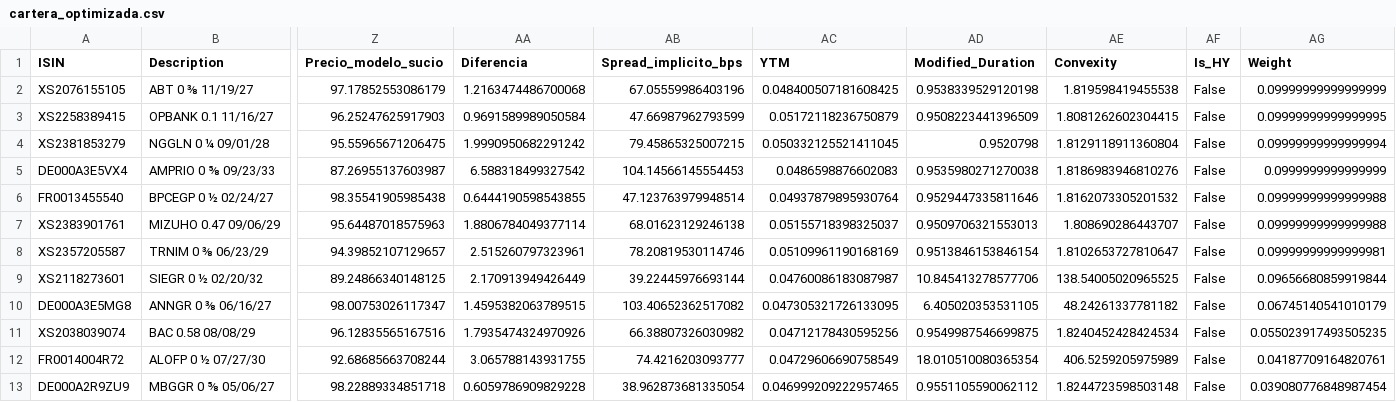
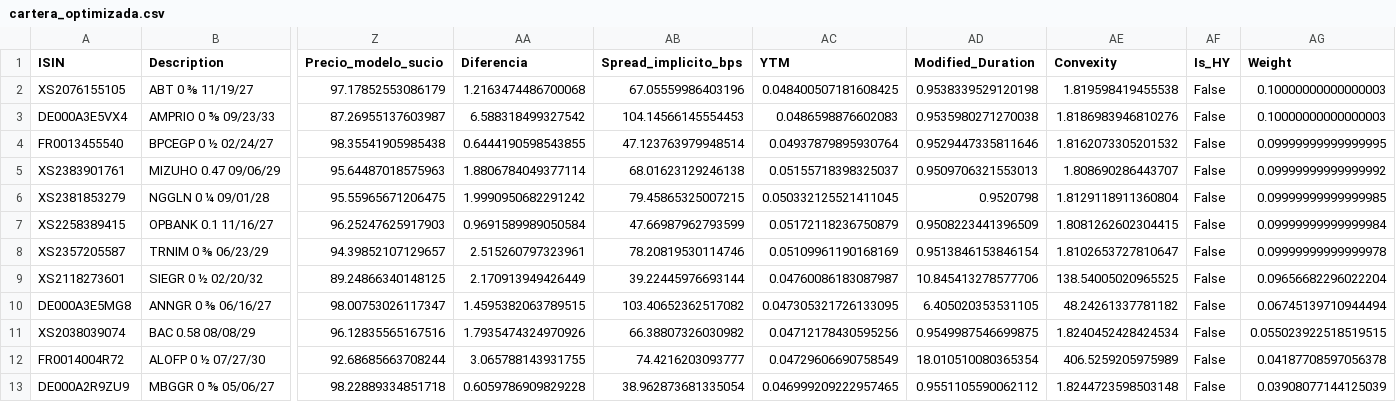
Before and after one commit to ALBERELVIS/Analisis-Cartera-De-Renta-Fija, a CSV file: src/cartera_optimizada.csv, drawn as a sheet; only a part is shown, gaps mark what is left out; removed rows and columns are numbered as before the commit, all else as after; rows hold the shown columns only; the diff names each change by its address in the sheet, - before the commit and + after, or states it on an @@ line.

```diff
--- a/src/cartera_optimizada.csv
+++ b/src/cartera_optimizada.csv
-AG2 (Weight): 0.09999999999999999
+AG2 (Weight): 0.10000000000000003
-row 3: XS2258389415 | OPBANK 0.1 11/16/27 | 96.25247625917903 | 0.9691589989050584 | 47.66987962793599 | 0.05172118236750879 | 0.9508223441396509 | 1.8081262602304415 | False | 0.09999999999999995
-row 4: XS2381853279 | NGGLN 0 ¼ 09/01/28 | 95.55965671206475 | 1.9990950682291242 | 79.45865325007215 | 0.050332125521411045 | 0.9520798 | 1.8129118911360804 | False | 0.09999999999999994
-AG3 (Weight): 0.0999999999999999
+AG3 (Weight): 0.10000000000000003
-AG4 (Weight): 0.09999999999999988
+AG4 (Weight): 0.09999999999999995
-AG5 (Weight): 0.09999999999999988
+AG5 (Weight): 0.09999999999999992
+row 6: XS2381853279 | NGGLN 0 ¼ 09/01/28 | 95.55965671206475 | 1.9990950682291242 | 79.45865325007215 | 0.050332125521411045 | 0.9520798 | 1.8129118911360804 | False | 0.09999999999999985
+row 7: XS2258389415 | OPBANK 0.1 11/16/27 | 96.25247625917903 | 0.9691589989050584 | 47.66987962793599 | 0.05172118236750879 | 0.9508223441396509 | 1.8081262602304415 | False | 0.09999999999999984
-AG8 (Weight): 0.09999999999999981
+AG8 (Weight): 0.09999999999999978
-AG9 (Weight): 0.09656680859919844
+AG9 (Weight): 0.09656682296022204
-AG10 (Weight): 0.06745140541010179
+AG10 (Weight): 0.06745139710944494
-AG11 (Weight): 0.055023917493505235
+AG11 (Weight): 0.055023922518519515
-AG12 (Weight): 0.04187709164820761
+AG12 (Weight): 0.04187708597056378
-AG13 (Weight): 0.039080776848987454
+AG13 (Weight): 0.03908077144125039
```
Also changed, not shown: src/universo_con_metricas.csv, 4 other files.
